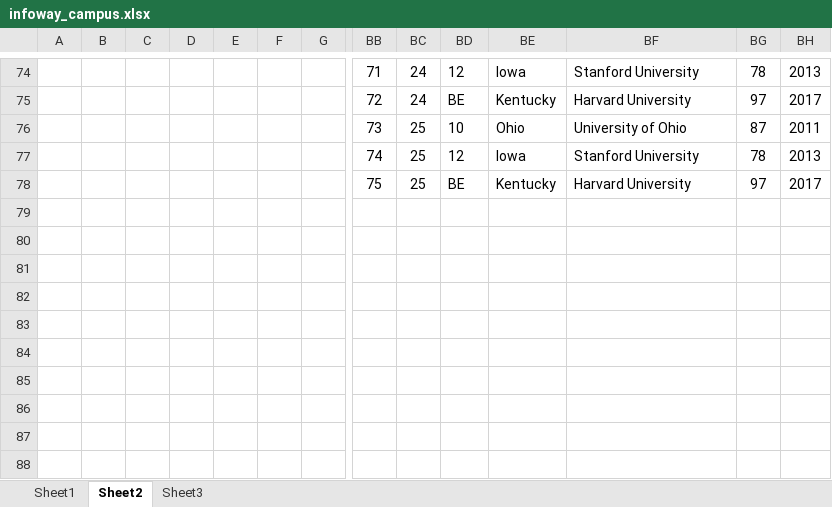
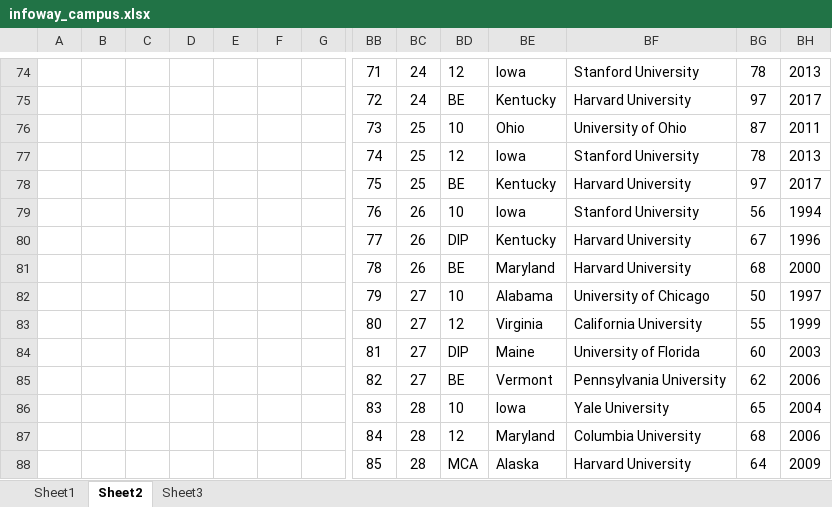
Before and after one commit to SaleelAssignment/assignment, an Excel workbook: ERP, STUDENT, and CAB Databases/Campus/infoway_campus.xlsx, sheet Sheet2, drawn as a sheet; only a part is shown, gaps mark what is left out; values as stored, in another font and other column widths than the file's, no borders; rows hold the shown columns only; the diff covers the shown part only; the diff names each change by its address in the sheet, - before the commit and + after, or states it on an @@ line.

```diff
--- a/ERP, STUDENT, and CAB Databases/Campus/infoway_campus.xlsx (sheet Sheet2)
+++ b/ERP, STUDENT, and CAB Databases/Campus/infoway_campus.xlsx (sheet Sheet2)
+row 79:  |  |  |  |  |  |  | 76 | 26 | 10 | Iowa | Stanford University | 56 | 1994
+row 80:  |  |  |  |  |  |  | 77 | 26 | DIP | Kentucky | Harvard University | 67 | 1996
+row 81:  |  |  |  |  |  |  | 78 | 26 | BE | Maryland | Harvard University | 68 | 2000
+row 82:  |  |  |  |  |  |  | 79 | 27 | 10 | Alabama | University of Chicago | 50 | 1997
+row 83:  |  |  |  |  |  |  | 80 | 27 | 12 | Virginia | California University | 55 | 1999
+row 84:  |  |  |  |  |  |  | 81 | 27 | DIP | Maine | University of Florida | 60 | 2003
+row 85:  |  |  |  |  |  |  | 82 | 27 | BE | Vermont | Pennsylvania University | 62 | 2006
+row 86:  |  |  |  |  |  |  | 83 | 28 | 10 | Iowa | Yale University | 65 | 2004
+row 87:  |  |  |  |  |  |  | 84 | 28 | 12 | Maryland | Columbia University | 68 | 2006
+row 88:  |  |  |  |  |  |  | 85 | 28 | MCA | Alaska | Harvard University | 64 | 2009
```
Also changed, not shown: 24 edited cells and cell formats elsewhere in this sheet, ERP, STUDENT, and CAB Databases/Campus/Data for Assignment001 (Create Campus Table ).xlsx, ERP, STUDENT, and CAB Databases/ERP/infoway_ERP.xlsx, 24 other files.
